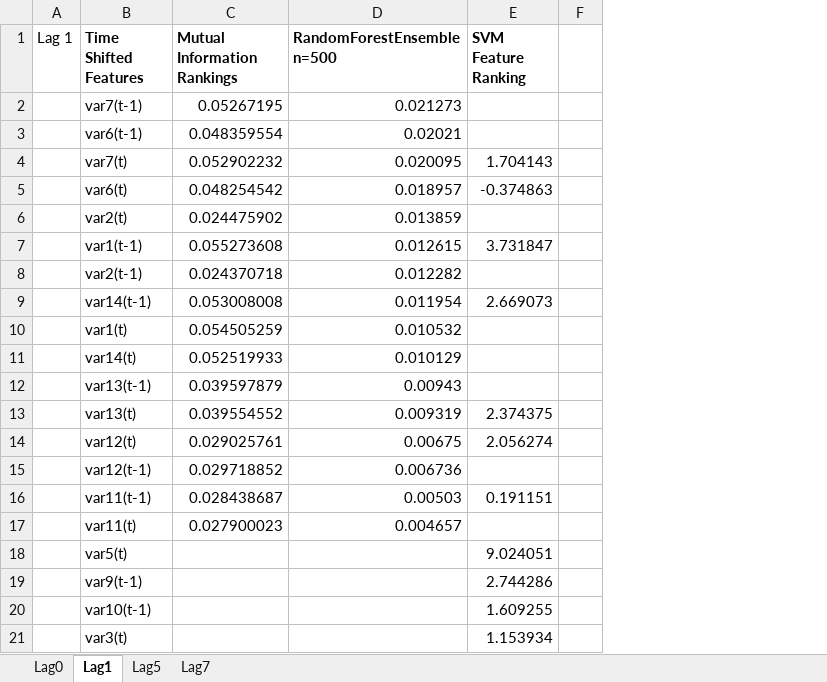
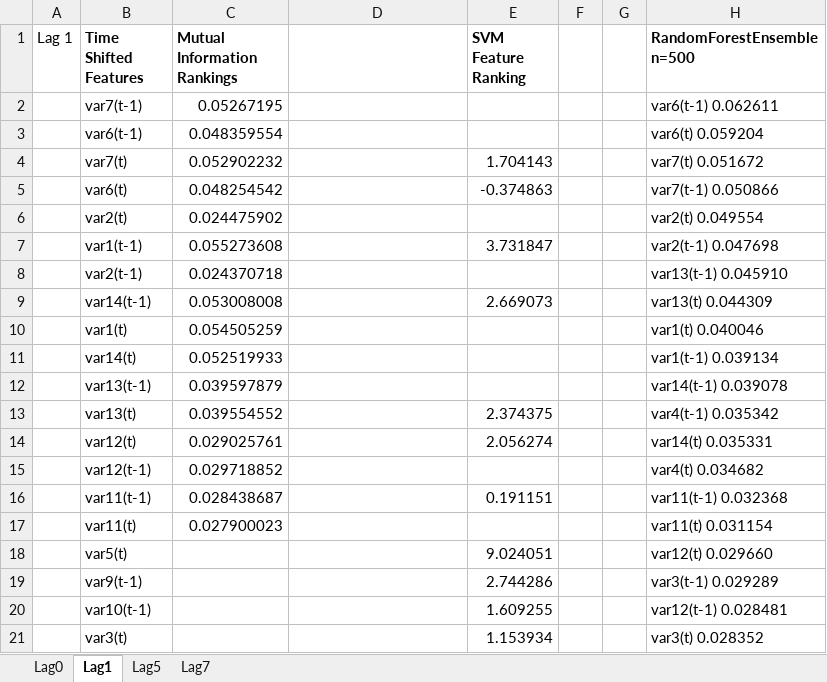
Before and after one commit to eldrad294/ICS5110_Practical_Assignment, an Excel workbook: src/Gabriel/ML_Workbook_1/Findings/Univariate Feature Ranking.xlsx, sheet Lag1, drawn as a sheet; only a part is shown; values as stored, in another font and other column widths than the file's, no borders; the diff names each change by its address in the sheet, - before the commit and + after, or states it on an @@ line.

```diff
--- a/src/Gabriel/ML_Workbook_1/Findings/Univariate Feature Ranking.xlsx (sheet Lag1)
+++ b/src/Gabriel/ML_Workbook_1/Findings/Univariate Feature Ranking.xlsx (sheet Lag1)
+column G, empty
+column H (RandomForestEnsemble n=500), rows 2-21: var6(t-1) 0.062611 | var6(t) 0.059204 | var7(t) 0.051672 | var7(t-1) 0.050866 | var2(t) 0.049554 | var2(t-1) 0.047698 | var13(t-1) 0.045910 | var13(t) 0.044309 | var1(t) 0.040046 | var1(t-1) 0.039134 | var14(t-1) 0.039078 | var4(t-1) 0.035342 | var14(t) 0.035331 | var4(t) 0.034682 | var11(t-1) 0.032368 | var11(t) 0.031154 | var12(t) 0.029660 | var3(t-1) 0.029289 | var12(t-1) 0.028481 | var3(t) 0.028352
-D1: RandomForestEnsemble n=500
+D1: (empty)
-D2: 0.021273
+D2: (empty)
-D3: 0.02021
+D3: (empty)
-D4: 0.020095
+D4: (empty)
-D5: 0.018957
+D5: (empty)
-D6: 0.013859
+D6: (empty)
-D7: 0.012615
+D7: (empty)
-D8: 0.012282
+D8: (empty)
-D9: 0.011954
+D9: (empty)
-D10: 0.010532
+D10: (empty)
-D11: 0.010129
+D11: (empty)
-D12: 0.00943
+D12: (empty)
-D13: 0.009319
+D13: (empty)
-D14: 0.00675
+D14: (empty)
-D15: 0.006736
+D15: (empty)
-D16: 0.00503
+D16: (empty)
-D17: 0.004657
+D17: (empty)
```
Also changed, not shown: src/Gabriel/Deliverable/EEG_Shifted_Correlation_Matrix.xlsx, 6 other files.
